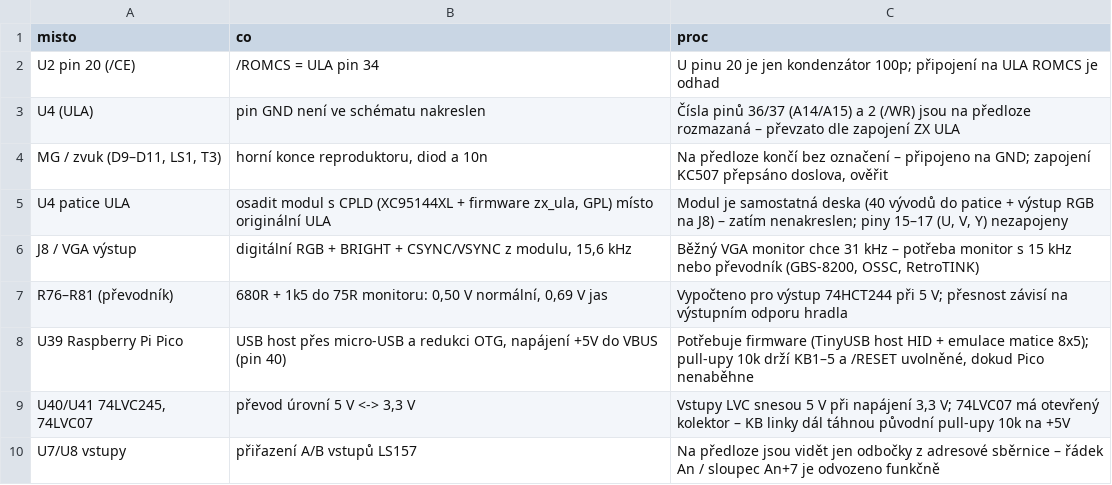
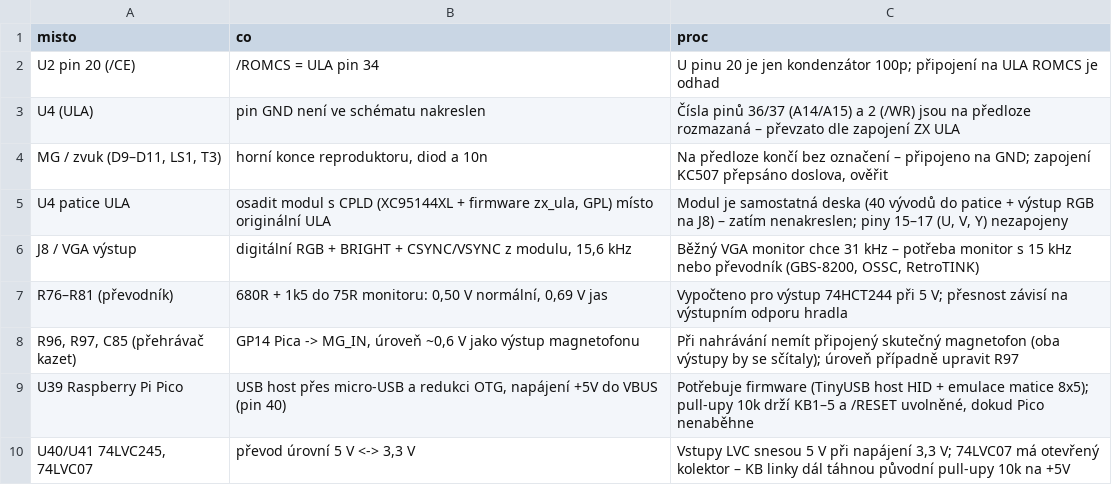
Before and after one commit to Micha741/Micha741, a CSV file: hardware/didaktik-gama/k_overeni.csv, drawn as a sheet; only a part is shown; the shorter side is filled out with more unchanged rows; the diff names each change by its address in the sheet, - before the commit and + after, or states it on an @@ line.

```diff
--- a/hardware/didaktik-gama/k_overeni.csv
+++ b/hardware/didaktik-gama/k_overeni.csv
+row 8: R96, R97, C85 (přehrávač kazet) | GP14 Pica -> MG_IN, úroveň ~0,6 V jako výstup magnetofonu | Při nahrávání nemít připojený skutečný magnetofon (oba výstupy by se sčítaly); úroveň případně upravit R97
```
Also changed, not shown: hardware/didaktik-gama/bom.csv, hardware/didaktik-gama/netlist.csv, 17 other files.
